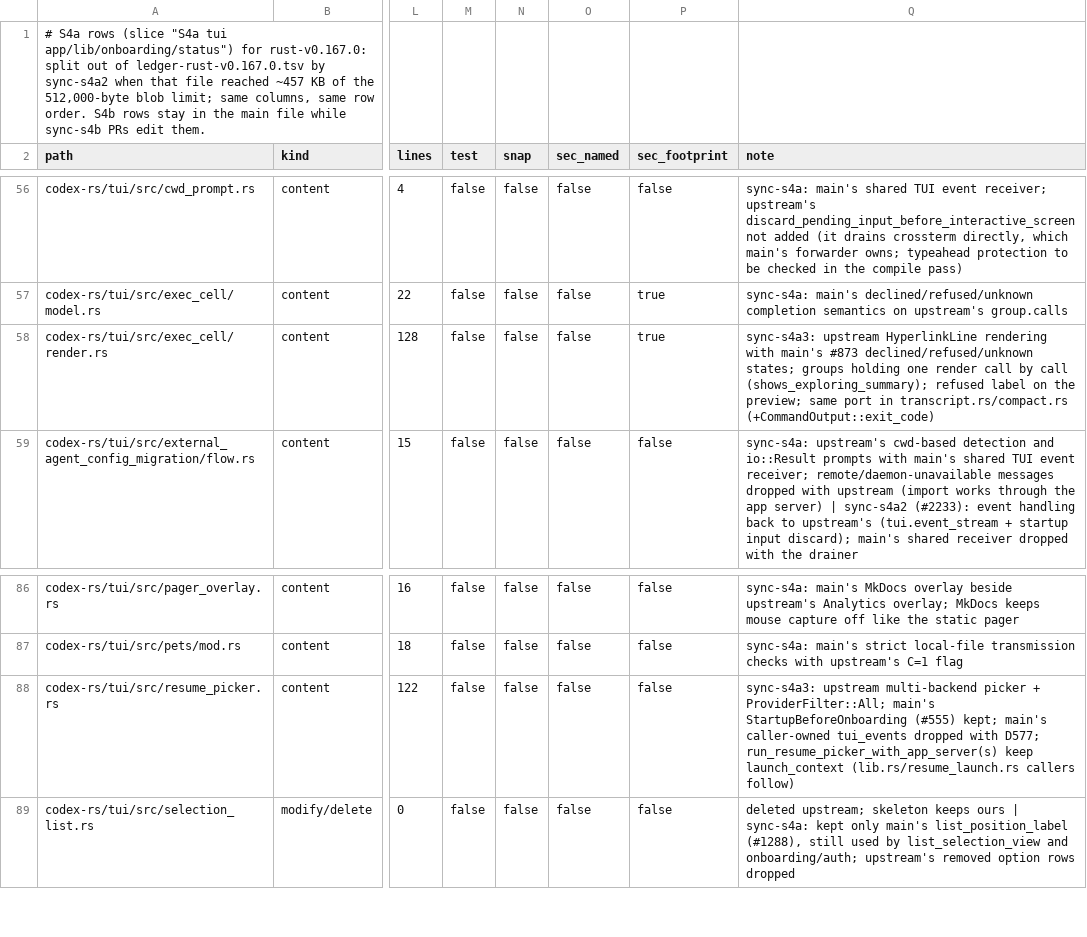
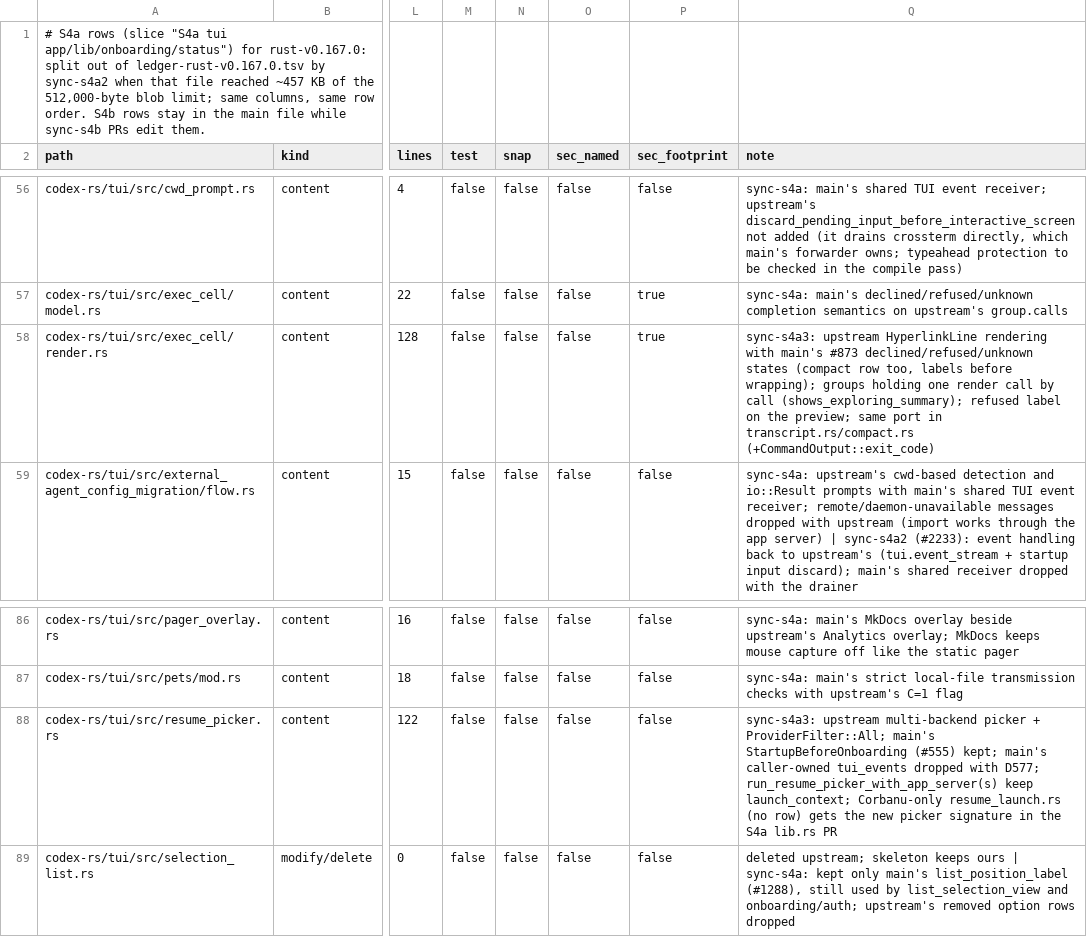
Before and after one commit to CorbanuCore/CorbanuTerminal, a TSV file: docs/management/upstreamSync/ledger-rust-v0.167.0-s4a.tsv, drawn as a sheet; only a part is shown, gaps mark what is left out; the diff names each change by its address in the sheet, - before the commit and + after, or states it on an @@ line.

Commit message:
Review r1: picker test BackendId, compact #873 detail rows, refused label before wrapping, resume_launch note

```diff
--- a/docs/management/upstreamSync/ledger-rust-v0.167.0-s4a.tsv
+++ b/docs/management/upstreamSync/ledger-rust-v0.167.0-s4a.tsv
-Q58 (note): …#873 declined/refused/unknown states; groups holding…
+Q58 (note): …#873 declined/refused/unknown states (compact row too, labels before wrapping); groups holding…
-Q88 (note): …run_resume_picker_with_app_server(s) keep launch_context (lib.rs/resume_launch.rs callers follow)
+Q88 (note): …run_resume_picker_with_app_server(s) keep launch_context; Corbanu-only resume_launch.rs (no row) gets the new picker signature in the S4a lib.rs PR
```
Also changed, not shown: 3 other files.
